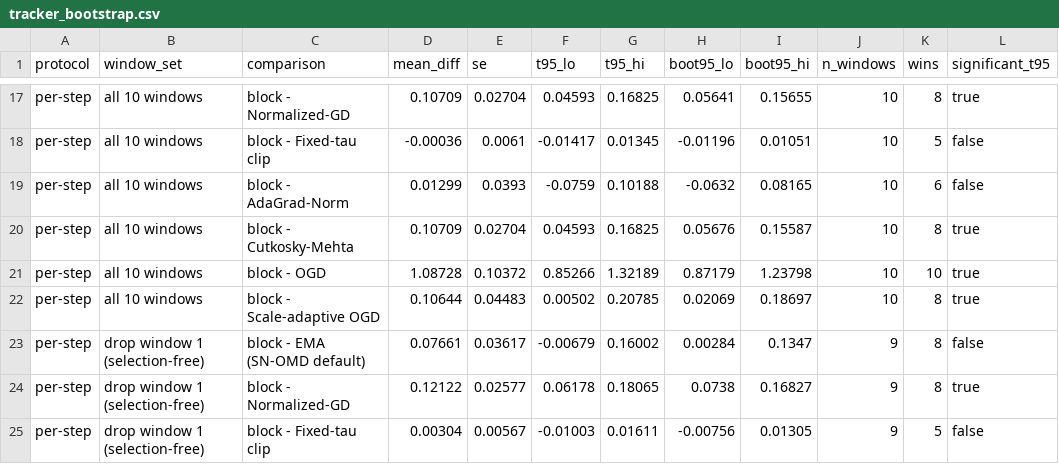
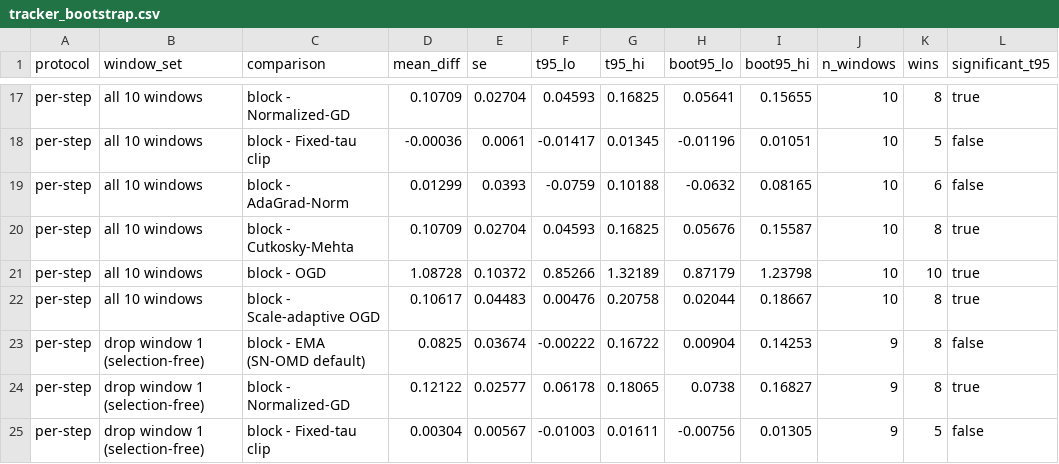
Before and after one commit to rafli-hl/dfsl, a CSV file: results/research/tracker_bootstrap.csv, drawn as a sheet; only a part is shown, gaps mark what is left out; the diff covers the shown part only.

```diff
--- a/results/research/tracker_bootstrap.csv
+++ b/results/research/tracker_bootstrap.csv
@@ -21,4 +21,4 @@ per-step,all 10 windows,block - Cutkosky-Mehta,0.10709,0.02704,0.04593,0.16825,0
 per-step,all 10 windows,block - OGD,1.08728,0.10372,0.85266,1.32189,0.87179,1.23798,10,10,true
-per-step,all 10 windows,block - Scale-adaptive OGD,0.10644,0.04483,0.00502,0.20785,0.02069,0.18697,10,8,true
-per-step,drop window 1 (selection-free),block - EMA (SN-OMD default),0.07661,0.03617,-0.00679,0.16002,0.00284,0.1347,9,8,false
+per-step,all 10 windows,block - Scale-adaptive OGD,0.10617,0.04483,0.00476,0.20758,0.02044,0.18667,10,8,true
+per-step,drop window 1 (selection-free),block - EMA (SN-OMD default),0.0825,0.03674,-0.00222,0.16722,0.00904,0.14253,9,8,false
 per-step,drop window 1 (selection-free),block - Normalized-GD,0.12122,0.02577,0.06178,0.18065,0.0738,0.16827,9,8,true
```
Also changed, not shown: 34 edited cells elsewhere in this file, results/research/cap_sweep_jane.csv, results/research/crypto_lr_sweep.csv, 20 other files.
